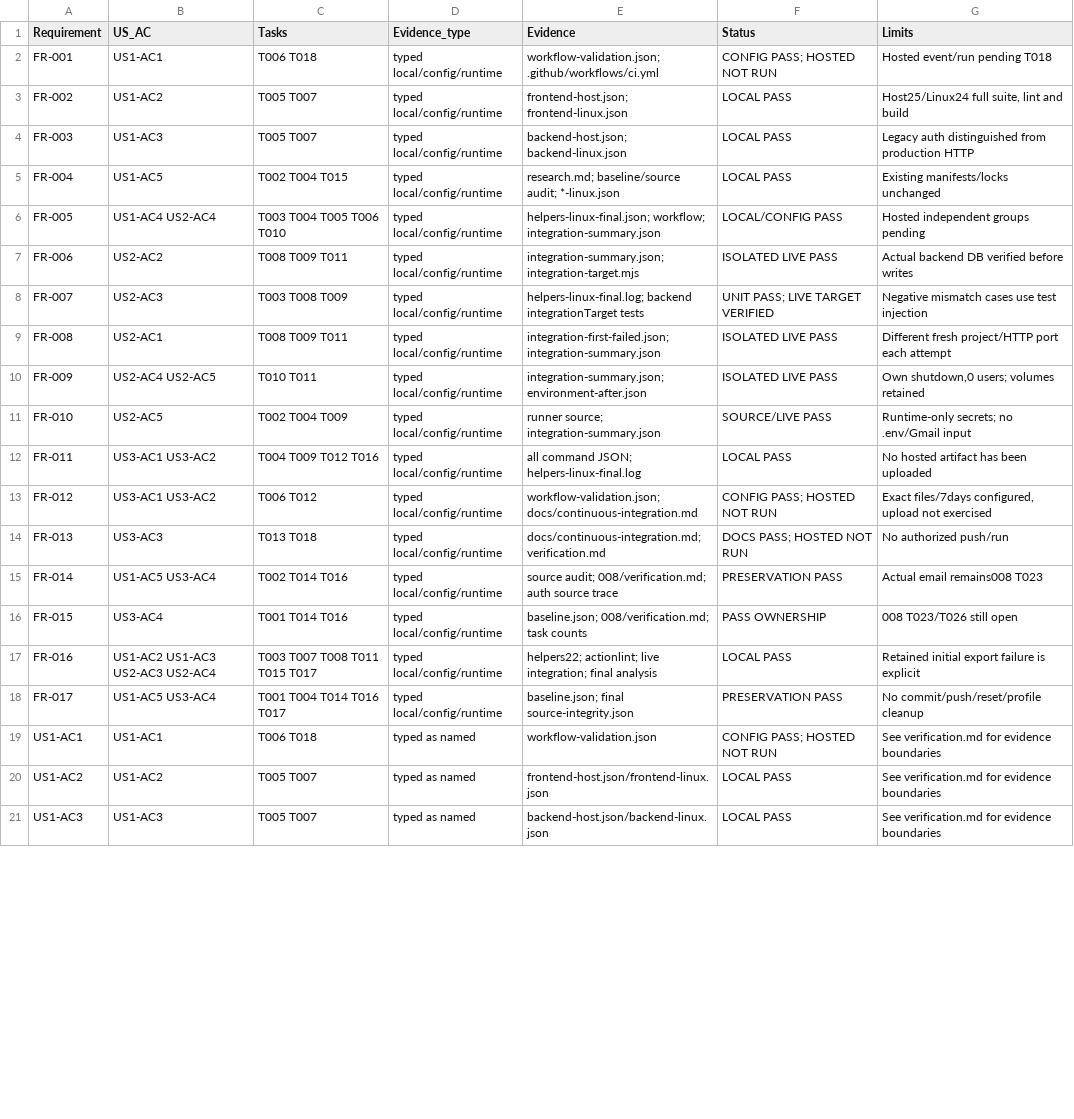
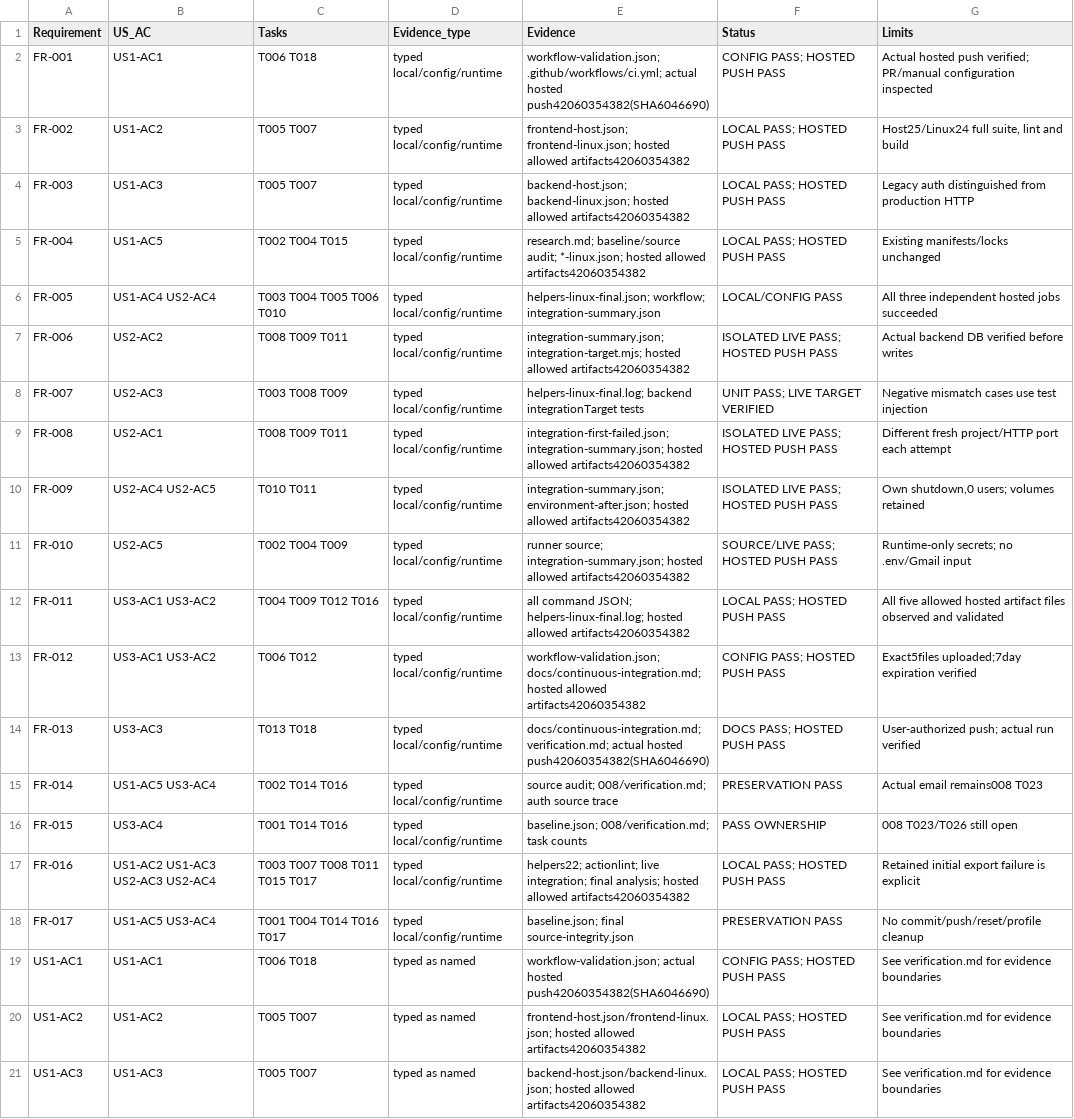
Before and after one commit to NgocTien2005/AI-Smart-Learning-Assistant, a CSV file: specs/009-setup-quality-ci/traceability.csv, drawn as a sheet; only a part is shown; the diff covers the shown part only; the diff names each change by its address in the sheet, - before the commit and + after, or states it on an @@ line.

Commit message:
docs(ci): record first successful GitHub-hosted verification
Close T018 from run42060354382 for6046690 after all three jobs and five allowlisted artifacts pass. Record hosted target cleanup, update traceability and retain feature008 T023/T026 as open.

```diff
--- a/specs/009-setup-quality-ci/traceability.csv
+++ b/specs/009-setup-quality-ci/traceability.csv
-E2 (Evidence): workflow-validation.json; .github/workflows/ci.yml
+E2 (Evidence): workflow-validation.json; .github/workflows/ci.yml; actual hosted push42060354382(SHA6046690)
-F2 (Status): CONFIG PASS; HOSTED NOT RUN
+F2 (Status): CONFIG PASS; HOSTED PUSH PASS
-G2 (Limits): Hosted event/run pending T018
+G2 (Limits): Actual hosted push verified; PR/manual configuration inspected
-E3 (Evidence): frontend-host.json; frontend-linux.json
+E3 (Evidence): frontend-host.json; frontend-linux.json; hosted allowed artifacts42060354382
-F3:F5 (Status): LOCAL PASS
+F3:F5 (Status): LOCAL PASS; HOSTED PUSH PASS
-E4 (Evidence): backend-host.json; backend-linux.json
+E4 (Evidence): backend-host.json; backend-linux.json; hosted allowed artifacts42060354382
-E5 (Evidence): …baseline/source audit; *-linux.json
+E5 (Evidence): …baseline/source audit; *-linux.json; hosted allowed artifacts42060354382
-G6 (Limits): Hosted independent groups pending
+G6 (Limits): All three independent hosted jobs succeeded
-E7 (Evidence): integration-summary.json; integration-target.mjs
+E7 (Evidence): integration-summary.json; integration-target.mjs; hosted allowed artifacts42060354382
-F7 (Status): ISOLATED LIVE PASS
+F7 (Status): ISOLATED LIVE PASS; HOSTED PUSH PASS
-E9 (Evidence): integration-first-failed.json; integration-summary.json
+E9 (Evidence): integration-first-failed.json; integration-summary.json; hosted allowed artifacts42060354382
-F9:F10 (Status): ISOLATED LIVE PASS
+F9:F10 (Status): ISOLATED LIVE PASS; HOSTED PUSH PASS
-E10 (Evidence): integration-summary.json; environment-after.json
+E10 (Evidence): integration-summary.json; environment-after.json; hosted allowed artifacts42060354382
-E11 (Evidence): runner source; integration-summary.json
+E11 (Evidence): runner source; integration-summary.json; hosted allowed artifacts42060354382
-F11 (Status): SOURCE/LIVE PASS
+F11 (Status): SOURCE/LIVE PASS; HOSTED PUSH PASS
-E12 (Evidence): …command JSON; helpers-linux-final.log
+E12 (Evidence): …command JSON; helpers-linux-final.log; hosted allowed artifacts42060354382
-F12 (Status): LOCAL PASS
+F12 (Status): LOCAL PASS; HOSTED PUSH PASS
-G12 (Limits): No hosted artifact has been uploaded
+G12 (Limits): All five allowed hosted artifact files observed and validated
-E13 (Evidence): workflow-validation.json; docs/continuous-integration.md
+E13 (Evidence): workflow-validation.json; docs/continuous-integration.md; hosted allowed artifacts42060354382
-F13 (Status): CONFIG PASS; HOSTED NOT RUN
+F13 (Status): CONFIG PASS; HOSTED PUSH PASS
-G13 (Limits): Exact files/7days configured, upload not exercised
+G13 (Limits): Exact5files uploaded;7day expiration verified
-E14 (Evidence): docs/continuous-integration.md; verification.md
+E14 (Evidence): docs/continuous-integration.md; verification.md; actual hosted push42060354382(SHA6046690)
-F14 (Status): DOCS PASS; HOSTED NOT RUN
+F14 (Status): DOCS PASS; HOSTED PUSH PASS
-G14 (Limits): No authorized push/run
+G14 (Limits): User-authorized push; actual run verified
-E17 (Evidence): …integration; final analysis
+E17 (Evidence): …integration; final analysis; hosted allowed artifacts42060354382
-F17 (Status): LOCAL PASS
+F17 (Status): LOCAL PASS; HOSTED PUSH PASS
-E19 (Evidence): workflow-validation.json
+E19 (Evidence): workflow-validation.json; actual hosted push42060354382(SHA6046690)
-F19 (Status): CONFIG PASS; HOSTED NOT RUN
+F19 (Status): CONFIG PASS; HOSTED PUSH PASS
-E20 (Evidence): frontend-host.json/frontend-linux.json
+E20 (Evidence): frontend-host.json/frontend-linux.json; hosted allowed artifacts42060354382
-F20:F21 (Status): LOCAL PASS
+F20:F21 (Status): LOCAL PASS; HOSTED PUSH PASS
-E21 (Evidence): backend-host.json/backend-linux.json
+E21 (Evidence): backend-host.json/backend-linux.json; hosted allowed artifacts42060354382
```
Also changed, not shown: 31 edited cells elsewhere in this file, 3 other files.
